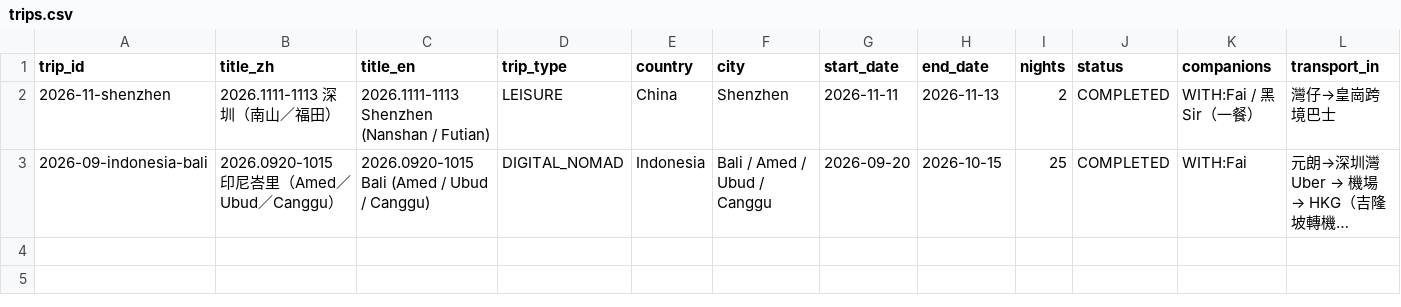
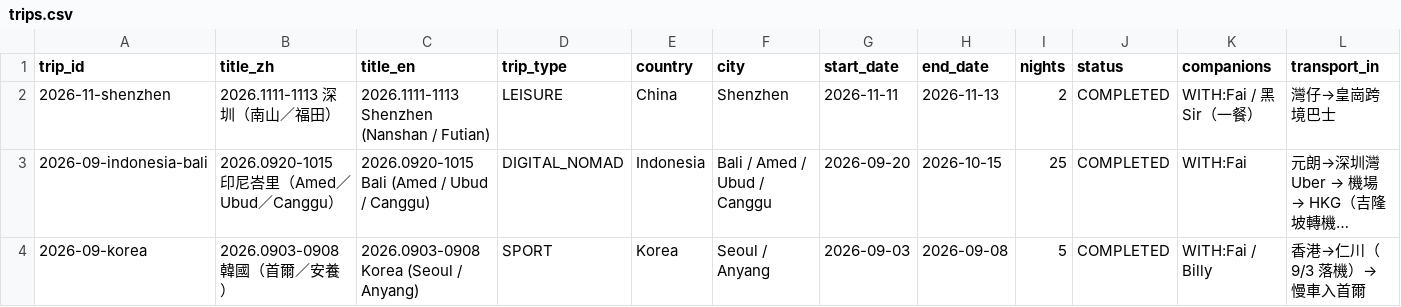
Before and after one commit to Karinatkl/travel-log, a CSV file: _data/trips.csv, drawn as a sheet; only a part is shown; long unchanged cells end in …; rows hold the shown columns only; the diff names each change by its address in the sheet, - before the commit and + after, or states it on an @@ line.

Commit message:
feat(korea): 新增 2026.0903-0908 韓國（首爾／安養）行程 詳情頁＋加密花費頁

```diff
--- a/_data/trips.csv
+++ b/_data/trips.csv
+row 4: 2026-09-korea | 2026.0903-0908 韓國（首爾／安養） | 2026.0903-0908 Korea (Seoul / Anyang) | SPORT | Korea | Seoul / Anyang | 2026-09-03 | 2026-09-08 | 5 | COMPLETED | WITH:Fai / Billy | 香港→仁川（9/3 落機）→ 慢車入首爾
```
Also changed, not shown: 4 other files.
